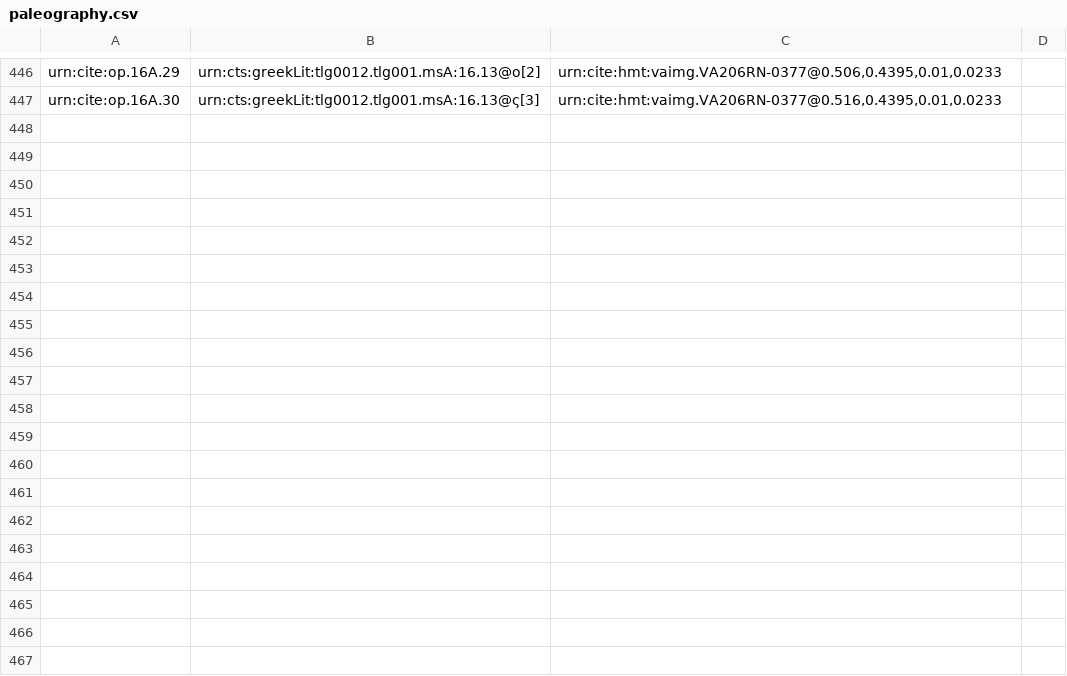
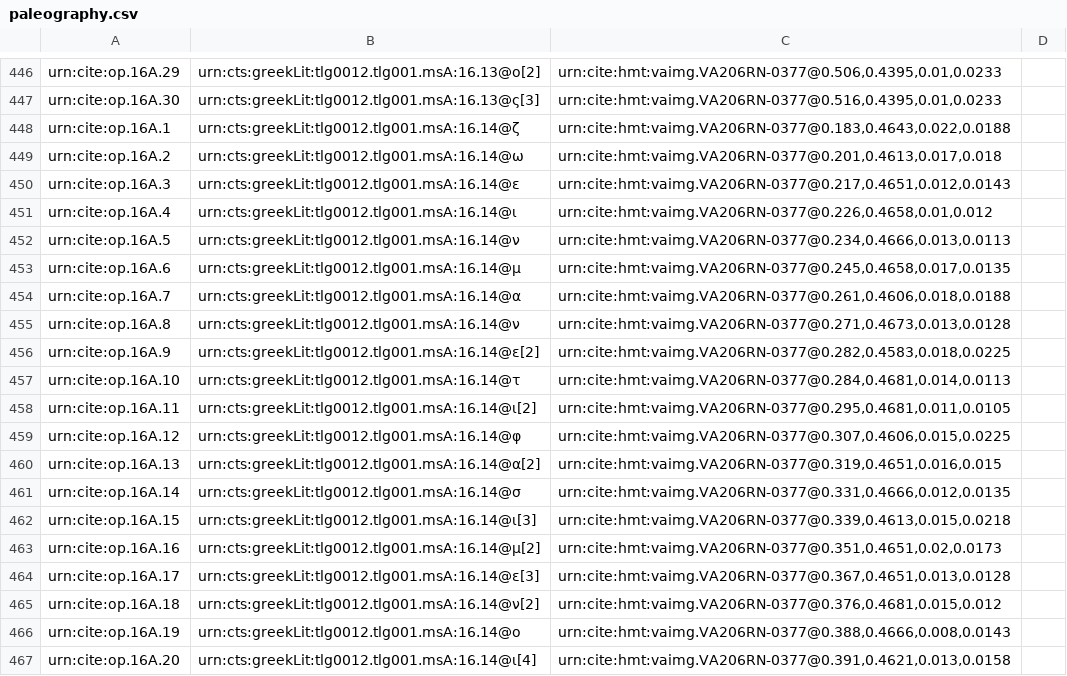
Before and after one commit to hmteditors/furman, a CSV file: TeamA/collections/paleography.csv, drawn as a sheet; only a part is shown, gaps mark what is left out; the diff covers the shown part only.

Commit message:
Update paleography.csv

```diff
--- a/TeamA/collections/paleography.csv
+++ b/TeamA/collections/paleography.csv
@@ -447 +447,21 @@ urn:cite:op.16A.29,urn:cts:greekLit:tlg0012.tlg001.msA:16.13@ο[2],"urn:cite:hmt
 urn:cite:op.16A.30,urn:cts:greekLit:tlg0012.tlg001.msA:16.13@ς[3],"urn:cite:hmt:vaimg.VA206RN-0377@0.516,0.4395,0.01,0.0233",
+urn:cite:op.16A.1,urn:cts:greekLit:tlg0012.tlg001.msA:16.14@ζ,"urn:cite:hmt:vaimg.VA206RN-0377@0.183,0.4643,0.022,0.0188",
+urn:cite:op.16A.2,urn:cts:greekLit:tlg0012.tlg001.msA:16.14@ω,"urn:cite:hmt:vaimg.VA206RN-0377@0.201,0.4613,0.017,0.018",
+urn:cite:op.16A.3,urn:cts:greekLit:tlg0012.tlg001.msA:16.14@ε,"urn:cite:hmt:vaimg.VA206RN-0377@0.217,0.4651,0.012,0.0143",
+urn:cite:op.16A.4,urn:cts:greekLit:tlg0012.tlg001.msA:16.14@ι,"urn:cite:hmt:vaimg.VA206RN-0377@0.226,0.4658,0.01,0.012",
+urn:cite:op.16A.5,urn:cts:greekLit:tlg0012.tlg001.msA:16.14@ν,"urn:cite:hmt:vaimg.VA206RN-0377@0.234,0.4666,0.013,0.0113",
+urn:cite:op.16A.6,urn:cts:greekLit:tlg0012.tlg001.msA:16.14@μ,"urn:cite:hmt:vaimg.VA206RN-0377@0.245,0.4658,0.017,0.0135",
+urn:cite:op.16A.7,urn:cts:greekLit:tlg0012.tlg001.msA:16.14@α,"urn:cite:hmt:vaimg.VA206RN-0377@0.261,0.4606,0.018,0.0188",
+urn:cite:op.16A.8,urn:cts:greekLit:tlg0012.tlg001.msA:16.14@ν,"urn:cite:hmt:vaimg.VA206RN-0377@0.271,0.4673,0.013,0.0128",
+urn:cite:op.16A.9,urn:cts:greekLit:tlg0012.tlg001.msA:16.14@ε[2],"urn:cite:hmt:vaimg.VA206RN-0377@0.282,0.4583,0.018,0.0225",
+urn:cite:op.16A.10,urn:cts:greekLit:tlg0012.tlg001.msA:16.14@τ,"urn:cite:hmt:vaimg.VA206RN-0377@0.284,0.4681,0.014,0.0113",
+urn:cite:op.16A.11,urn:cts:greekLit:tlg0012.tlg001.msA:16.14@ι[2],"urn:cite:hmt:vaimg.VA206RN-0377@0.295,0.4681,0.011,0.0105",
+urn:cite:op.16A.12,urn:cts:greekLit:tlg0012.tlg001.msA:16.14@φ,"urn:cite:hmt:vaimg.VA206RN-0377@0.307,0.4606,0.015,0.0225",
+urn:cite:op.16A.13,urn:cts:greekLit:tlg0012.tlg001.msA:16.14@α[2],"urn:cite:hmt:vaimg.VA206RN-0377@0.319,0.4651,0.016,0.015",
+urn:cite:op.16A.14,urn:cts:greekLit:tlg0012.tlg001.msA:16.14@σ,"urn:cite:hmt:vaimg.VA206RN-0377@0.331,0.4666,0.012,0.0135",
+urn:cite:op.16A.15,urn:cts:greekLit:tlg0012.tlg001.msA:16.14@ι[3],"urn:cite:hmt:vaimg.VA206RN-0377@0.339,0.4613,0.015,0.0218",
+urn:cite:op.16A.16,urn:cts:greekLit:tlg0012.tlg001.msA:16.14@μ[2],"urn:cite:hmt:vaimg.VA206RN-0377@0.351,0.4651,0.02,0.0173",
+urn:cite:op.16A.17,urn:cts:greekLit:tlg0012.tlg001.msA:16.14@ε[3],"urn:cite:hmt:vaimg.VA206RN-0377@0.367,0.4651,0.013,0.0128",
+urn:cite:op.16A.18,urn:cts:greekLit:tlg0012.tlg001.msA:16.14@ν[2],"urn:cite:hmt:vaimg.VA206RN-0377@0.376,0.4681,0.015,0.012",
+urn:cite:op.16A.19,urn:cts:greekLit:tlg0012.tlg001.msA:16.14@ο,"urn:cite:hmt:vaimg.VA206RN-0377@0.388,0.4666,0.008,0.0143",
+urn:cite:op.16A.20,urn:cts:greekLit:tlg0012.tlg001.msA:16.14@ι[4],"urn:cite:hmt:vaimg.VA206RN-0377@0.391,0.4621,0.013,0.0158",
```
Also changed, not shown: 15 added rows elsewhere in this file.
